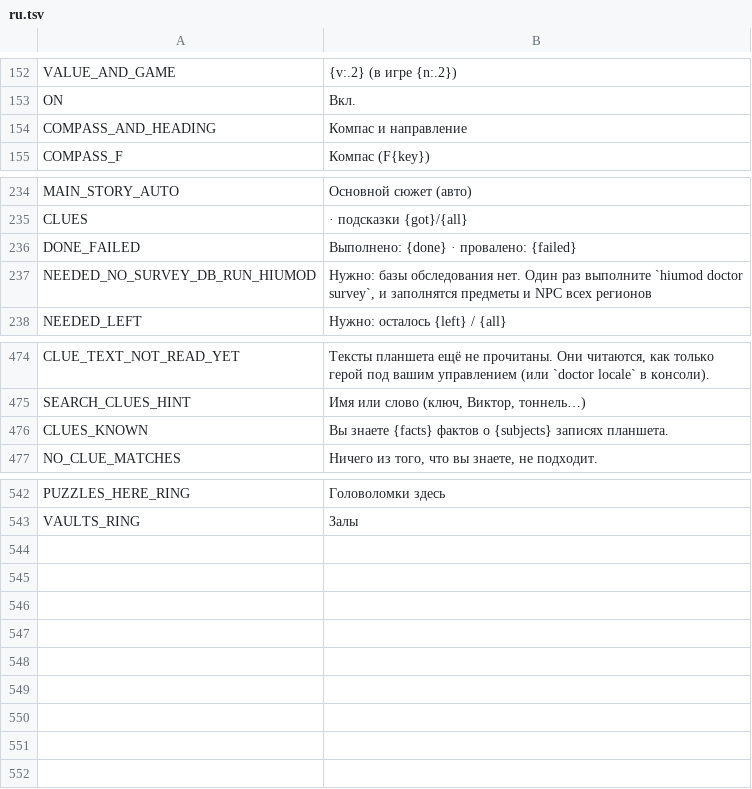
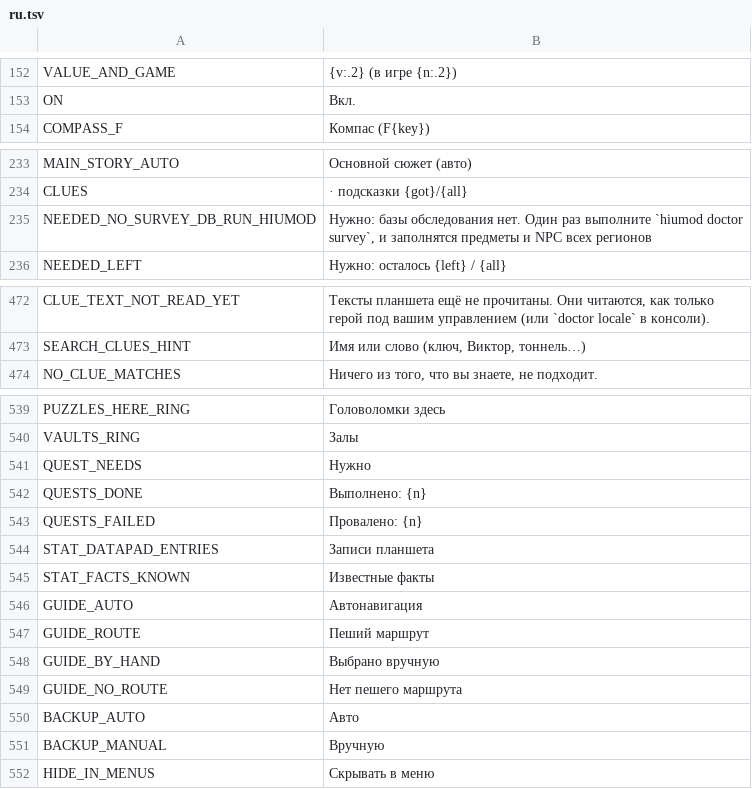
Before and after one commit to myso-kr/hell-is-us-mod, a TSV file: assets/i18n/ru.tsv, drawn as a sheet; only a part is shown, gaps mark what is left out.

```diff
--- a/assets/i18n/ru.tsv
+++ b/assets/i18n/ru.tsv
@@ -153,3 +153,2 @@ VALUE_AND_GAME	{v:.2} (в игре {n:.2})
 ON	Вкл.
-COMPASS_AND_HEADING	Компас и направление
 COMPASS_F	Компас (F{key})
@@ -235,3 +234,2 @@ MAIN_STORY_AUTO	Основной сюжет (авто)
 CLUES	 · подсказки {got}/{all}
-DONE_FAILED	Выполнено: {done} · провалено: {failed}
 NEEDED_NO_SURVEY_DB_RUN_HIUMOD	Нужно: базы обследования нет. Один раз выполните `hiumod doctor survey`, и заполнятся предметы и NPC всех регионов
@@ -475,3 +473,2 @@ CLUE_TEXT_NOT_READ_YET	Тексты планшета ещё не прочита
 SEARCH_CLUES_HINT	Имя или слово (ключ, Виктор, тоннель…)
-CLUES_KNOWN	Вы знаете {facts} фактов о {subjects} записях планшета.
 NO_CLUE_MATCHES	Ничего из того, что вы знаете, не подходит.
@@ -543 +540,13 @@ PUZZLES_HERE_RING	Головоломки здесь
 VAULTS_RING	Залы
+QUEST_NEEDS	Нужно
+QUESTS_DONE	Выполнено: {n}
+QUESTS_FAILED	Провалено: {n}
+STAT_DATAPAD_ENTRIES	Записи планшета
+STAT_FACTS_KNOWN	Известные факты
+GUIDE_AUTO	Автонавигация
+GUIDE_ROUTE	Пеший маршрут
+GUIDE_BY_HAND	Выбрано вручную
+GUIDE_NO_ROUTE	Нет пешего маршрута
+BACKUP_AUTO	Авто
+BACKUP_MANUAL	Вручную
+HIDE_IN_MENUS	Скрывать в меню
```
Also changed, not shown: assets/i18n/es.tsv, assets/i18n/fr.tsv, 20 other files.
